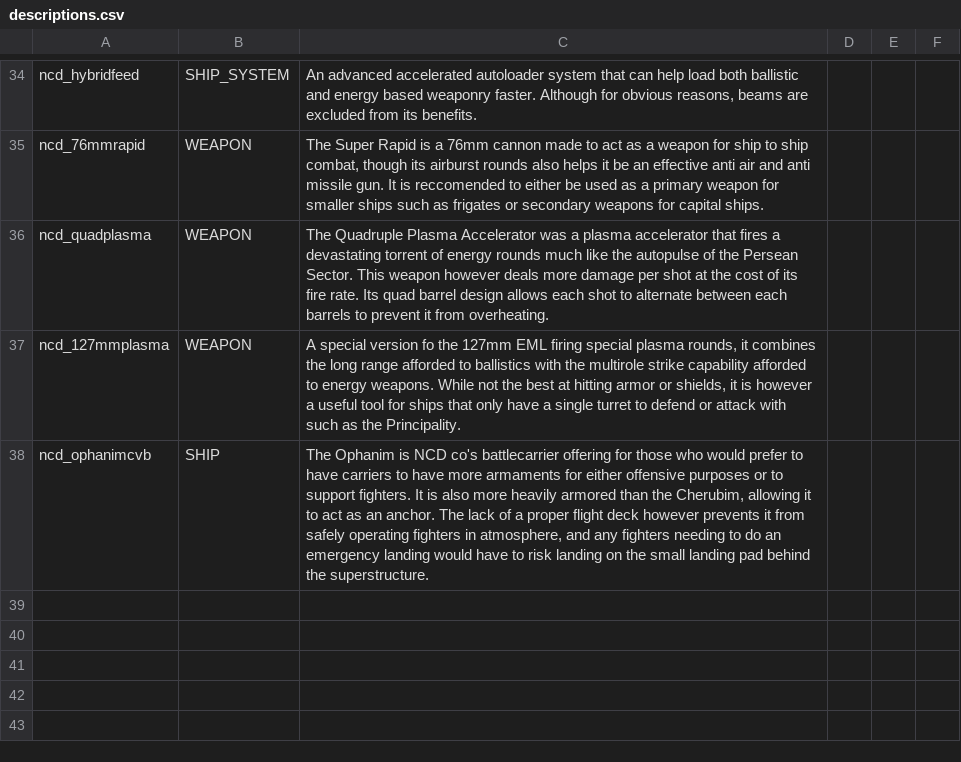
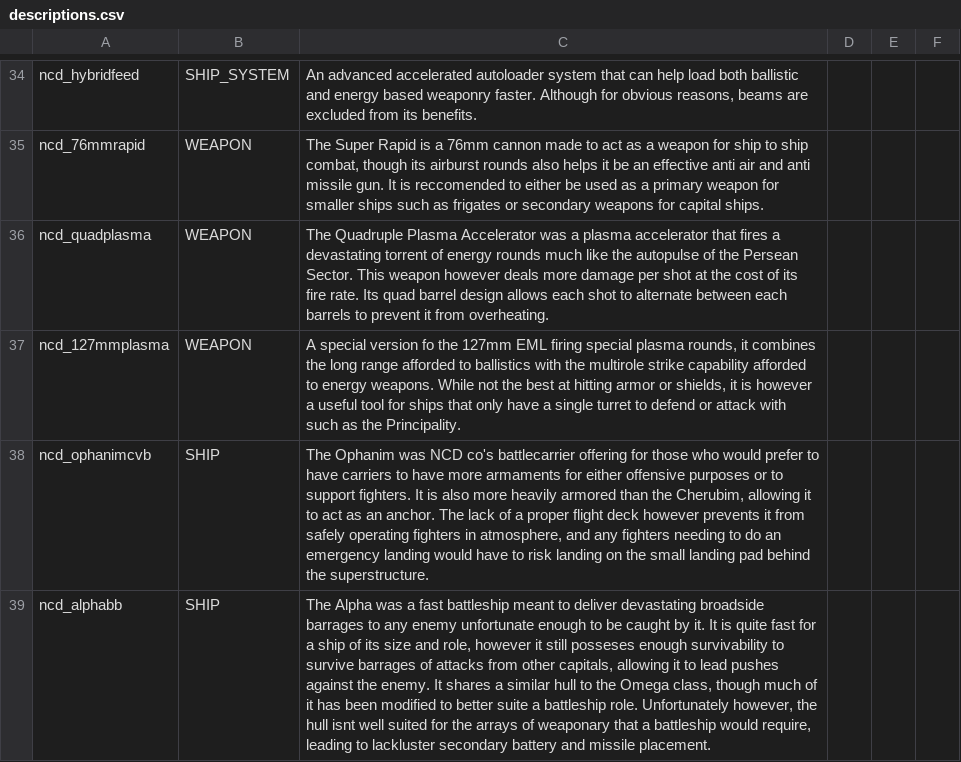
Before and after one commit to Spectre907YT/Arion-Battle_Stations, a CSV file: data/strings/descriptions.csv, drawn as a sheet; only a part is shown, gaps mark what is left out; the diff names each change by its address in the sheet, - before the commit and + after, or states it on an @@ line.

Commit message:
new battleship (very wip stats)

```diff
--- a/data/strings/descriptions.csv
+++ b/data/strings/descriptions.csv
-C38: The Ophanim is NCD co's…
+C38: The Ophanim was NCD co's…
+row 39: ncd_alphabb | SHIP | The Alpha was a fast battleship meant to deliver devastating broadside barrages to any enemy unfortunate enough to be caught by it. It is quite fast for a ship of its size and role, however it still posseses enough survivability to survive barrages of attacks from other capitals, allowing it to lead pushes against the enemy. It shares a similar hull to the Omega class, though much of it has been modified to better suite a battleship role. Unfortunately however, the hull isnt well suited for the arrays of weaponary that a battleship would require, leading to lackluster secondary battery and missile placement.
```
Also changed, not shown: data/hulls/ship_data.csv, 3 other files.
